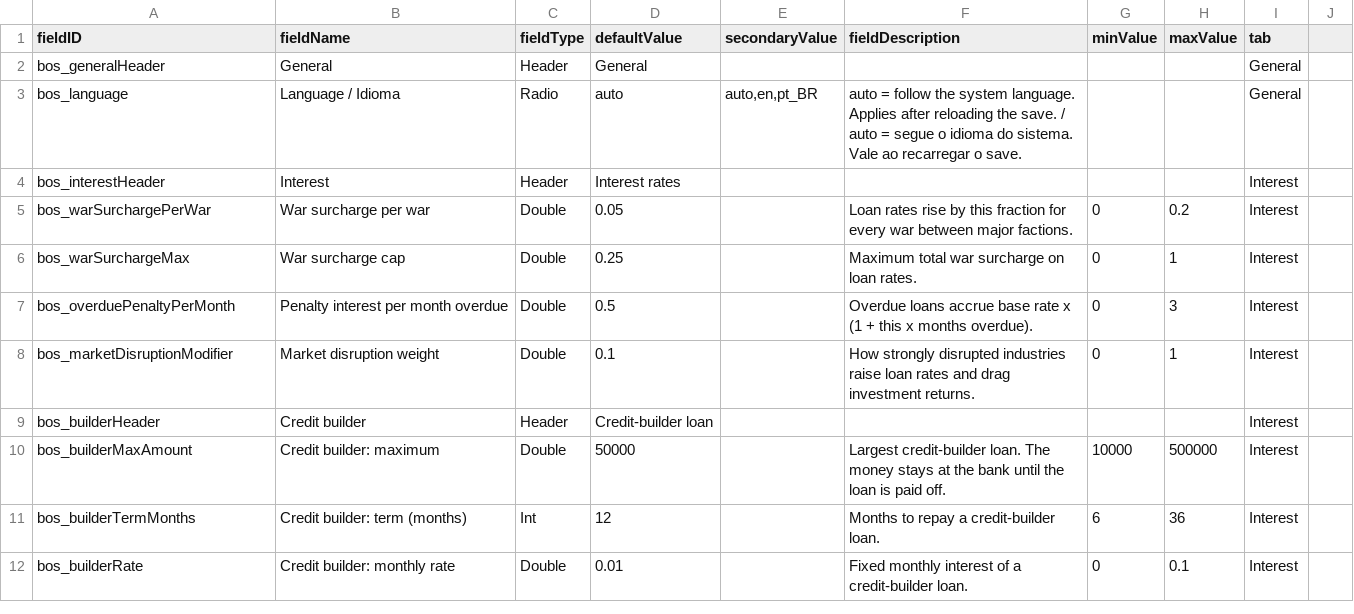
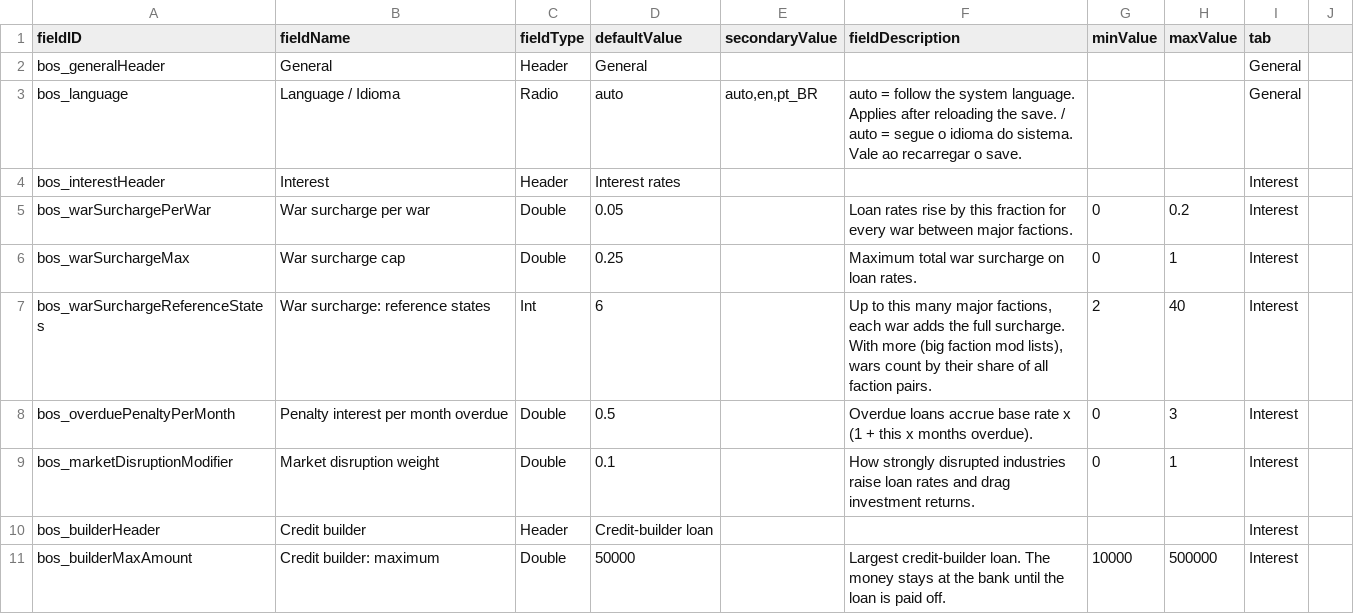
Before and after one commit to TheAlanK/BankOfStarsector, a CSV file: data/config/LunaSettings.csv, drawn as a sheet; only a part is shown; the shorter side is filled out with more unchanged rows.

```diff
--- a/data/config/LunaSettings.csv
+++ b/data/config/LunaSettings.csv
@@ -6,2 +6,3 @@ bos_warSurchargePerWar,War surcharge per war,Double,0.05,,Loan rates rise by thi
 bos_warSurchargeMax,War surcharge cap,Double,0.25,,Maximum total war surcharge on loan rates.,0,1,Interest
+bos_warSurchargeReferenceStates,War surcharge: reference states,Int,6,,"Up to this many major factions, each war adds the full surcharge. With more (big faction mod lists), wars count by their share of all faction pairs.",2,40,Interest
 bos_overduePenaltyPerMonth,Penalty interest per month overdue,Double,0.5,,Overdue loans accrue base rate x (1 + this x months overdue).,0,3,Interest
```
Also changed, not shown: 16 other files.
